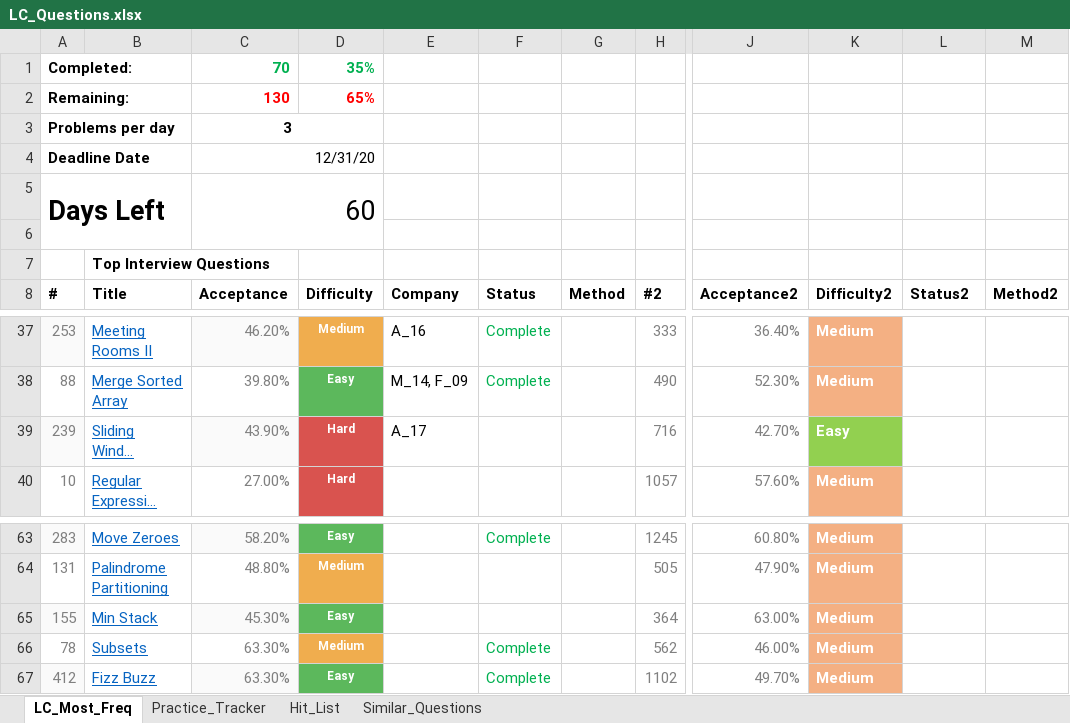
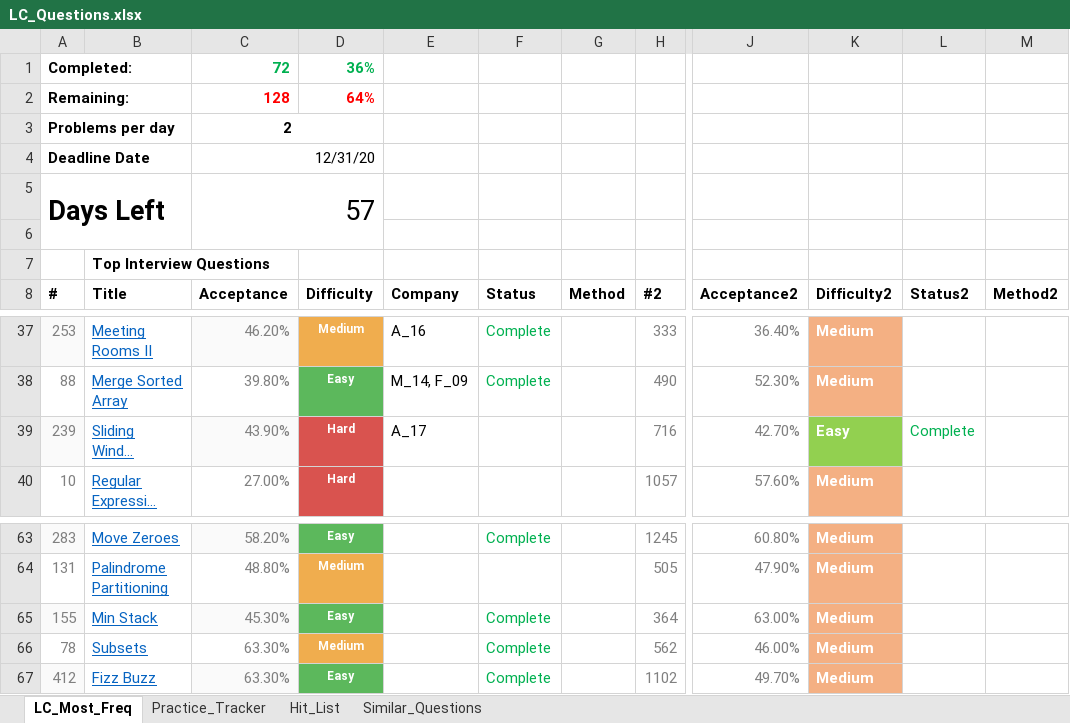
Before and after one commit to kaushikbhimraj/Algorithms, an Excel workbook: 01_LeetCode/04_LeetCode_Most_Freq/LC_Questions.xlsx, sheet LC_Most_Freq, drawn as a sheet; only a part is shown, gaps mark what is left out; long unchanged cells end in …; values as stored, in another font and other column widths than the file's, no borders; conditional formats and table styles not drawn; the diff names each change by its address in the sheet, - before the commit and + after, or states it on an @@ line.

```diff
--- a/01_LeetCode/04_LeetCode_Most_Freq/LC_Questions.xlsx (sheet LC_Most_Freq)
+++ b/01_LeetCode/04_LeetCode_Most_Freq/LC_Questions.xlsx (sheet LC_Most_Freq)
-C1 (Acceptance): 70
+C1 (Acceptance): 72
-D1 (Difficulty): 35%
+D1 (Difficulty): 36%
-C2 (Acceptance): 130
+C2 (Acceptance): 128
-D2 (Difficulty): 65%
+D2 (Difficulty): 64%
-C3 (Acceptance): 3
+C3 (Acceptance): 2
-C5 (Acceptance): 60
+C5 (Acceptance): 57
-L39 (Status2): (empty)
+L39 (Status2): Complete
-F65 (Status): (empty)
+F65 (Status): Complete
```
Also changed, not shown: sheet Practice_Tracker, 1 other file.
